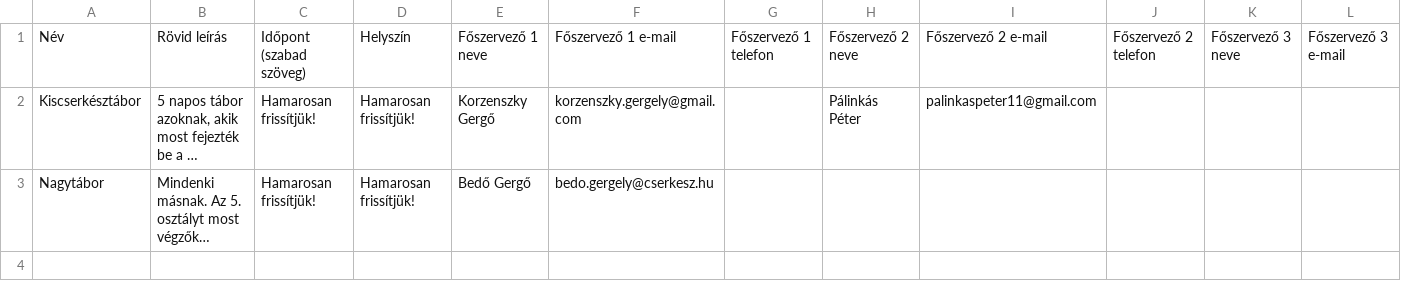
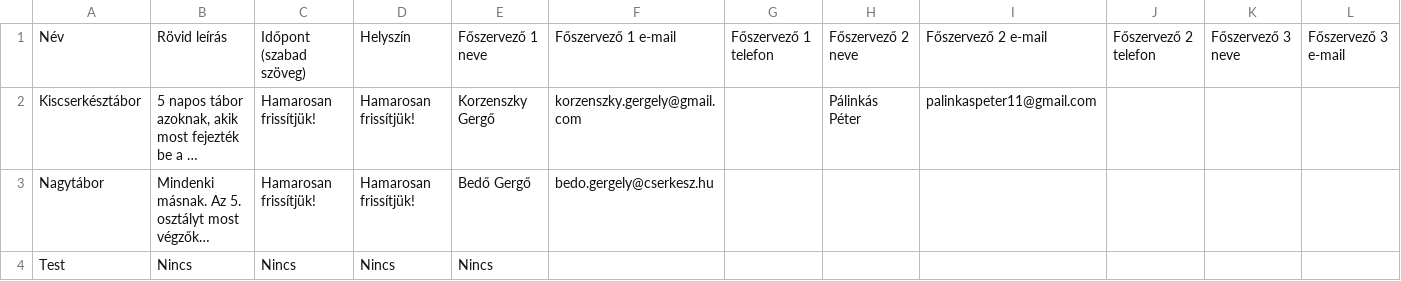
Before and after one commit to PixelPekseg/802-cserkesz, a CSV file: data/taborok.csv, drawn as a sheet; only a part is shown; long unchanged cells end in …; rows hold the shown columns only; the diff names each change by its address in the sheet, - before the commit and + after, or states it on an @@ line.

```diff
--- a/data/taborok.csv
+++ b/data/taborok.csv
+row 4: Test | Nincs | Nincs | Nincs | Nincs
```
Also changed, not shown: data/rajok.csv, 2 other files.
